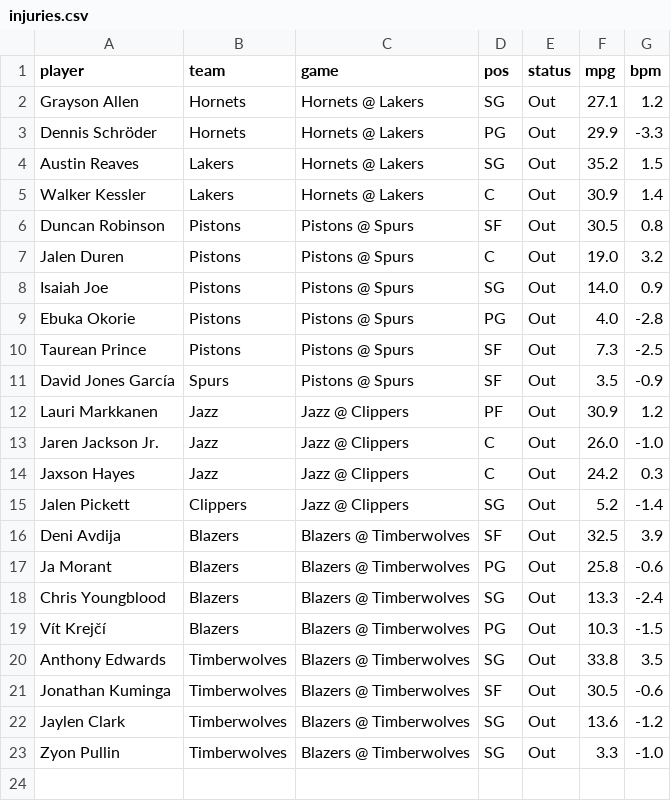
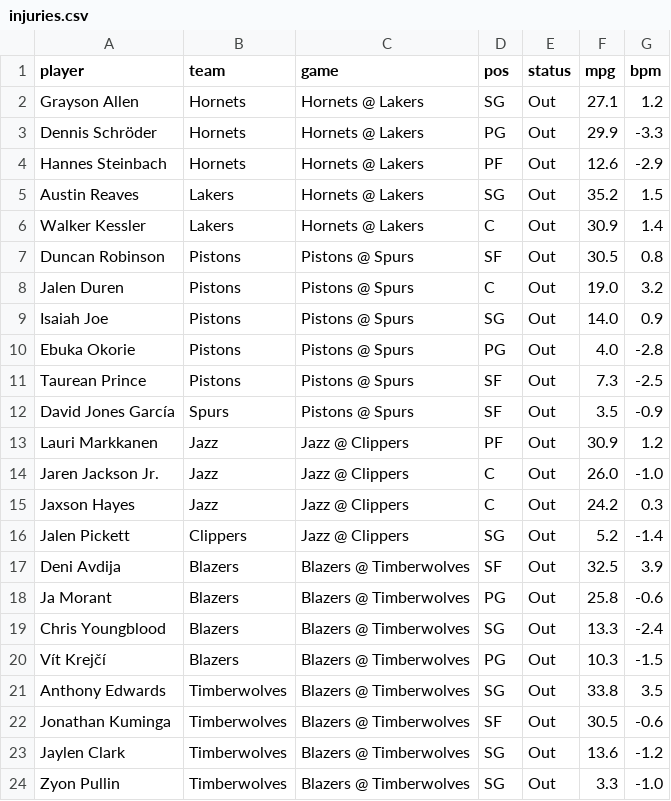
Before and after one commit to andrewkyriacou1993-lang/claudiopunt, a CSV file: data/injuries.csv, drawn as a sheet; the diff names each change by its address in the sheet, - before the commit and + after, or states it on an @@ line.

```diff
--- a/data/injuries.csv
+++ b/data/injuries.csv
+row 4: Hannes Steinbach | Hornets | Hornets @ Lakers | PF | Out | 12.6 | -2.9
```
Also changed, not shown: data/best.csv, data/bets.csv, 16 other files.
